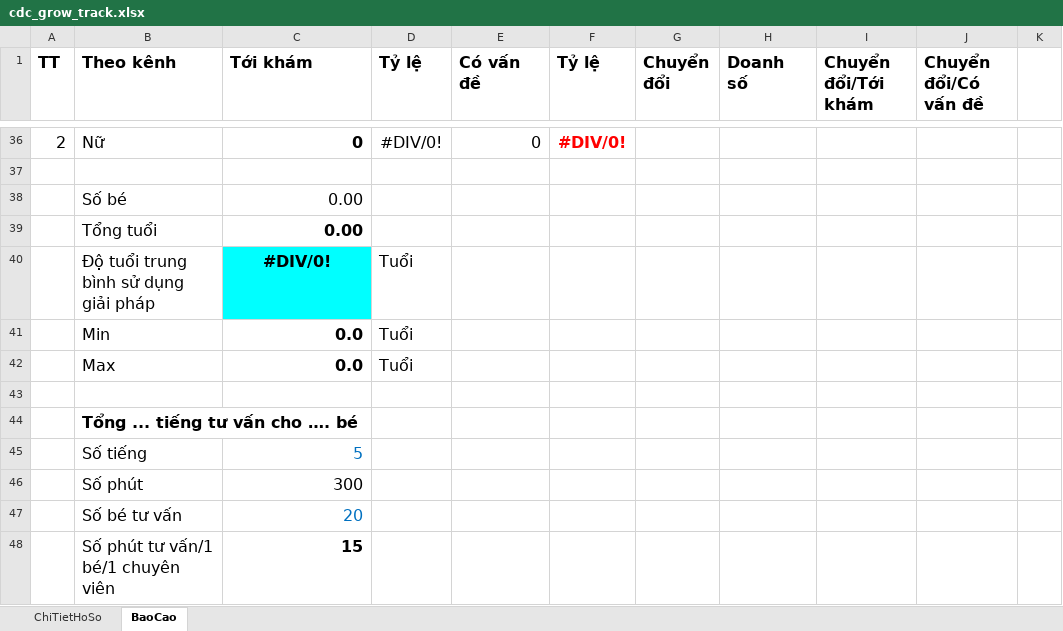
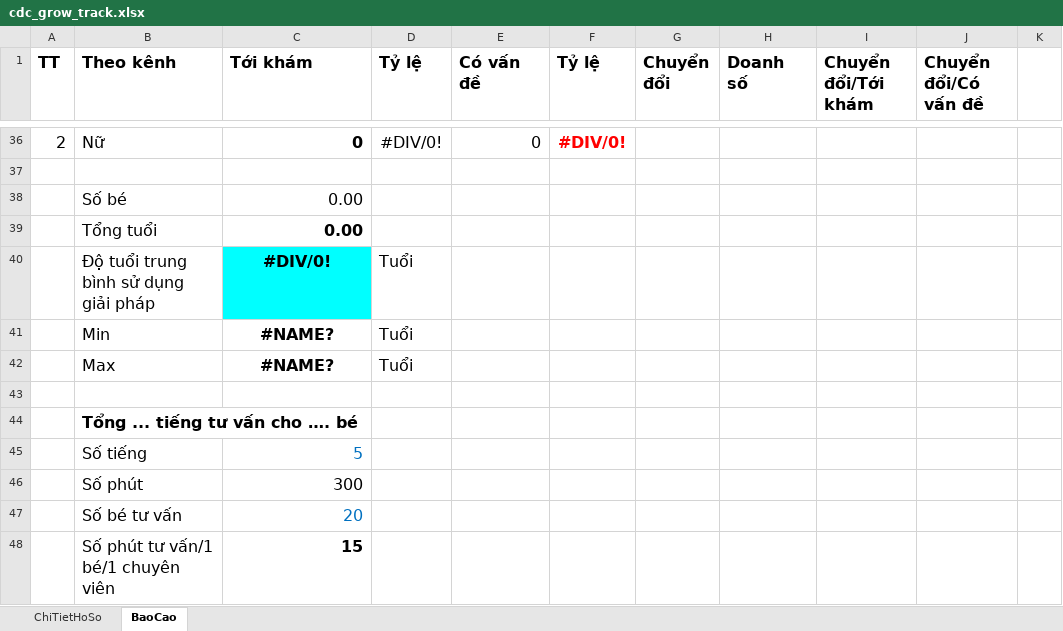
Before and after one commit to szen7dev/trixgo-cbs-micro, an Excel workbook: files/templates/excels/cdc_grow_track.xlsx, sheet BaoCao, drawn as a sheet; only a part is shown, gaps mark what is left out; values as stored, in another font and other column widths than the file's, no borders; the diff names each change by its address in the sheet, - before the commit and + after, or states it on an @@ line.

```diff
--- a/files/templates/excels/cdc_grow_track.xlsx (sheet BaoCao)
+++ b/files/templates/excels/cdc_grow_track.xlsx (sheet BaoCao)
-C41:C42 (Tới khám): 0.0
+C41:C42 (Tới khám): #NAME?
-C41:C42 alignment: right
+C41:C42 alignment: center
```
Also changed, not shown: sheet ChiTietHoSo.
